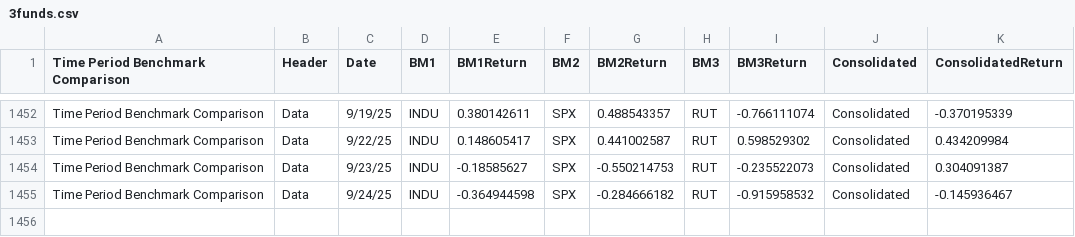
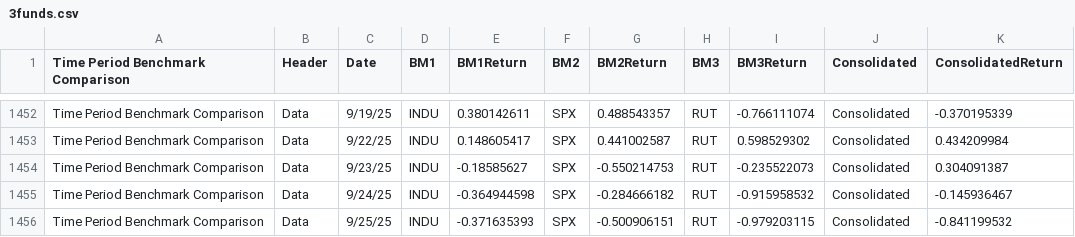
Before and after one commit to ast-robo-y/mccef-interactive-web, a CSV file: data/3funds.csv, drawn as a sheet; only a part is shown, gaps mark what is left out; the diff names each change by its address in the sheet, - before the commit and + after, or states it on an @@ line.

```diff
--- a/data/3funds.csv
+++ b/data/3funds.csv
+row 1456: Time Period Benchmark Comparison | Data | 9/25/25 | INDU | -0.371635393 | SPX | -0.500906151 | RUT | -0.979203115 | Consolidated | -0.841199532
```
Also changed, not shown: data/1fund.csv, data/Positions.csv, 3 other files.
